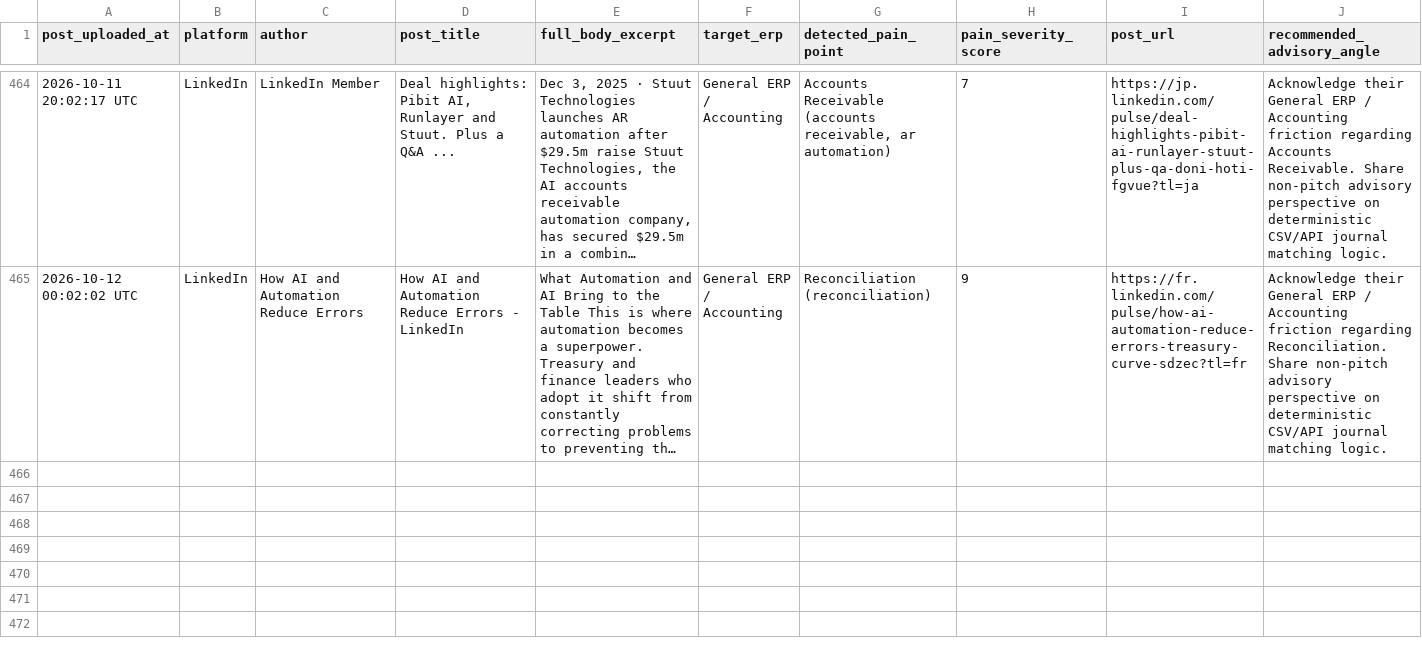
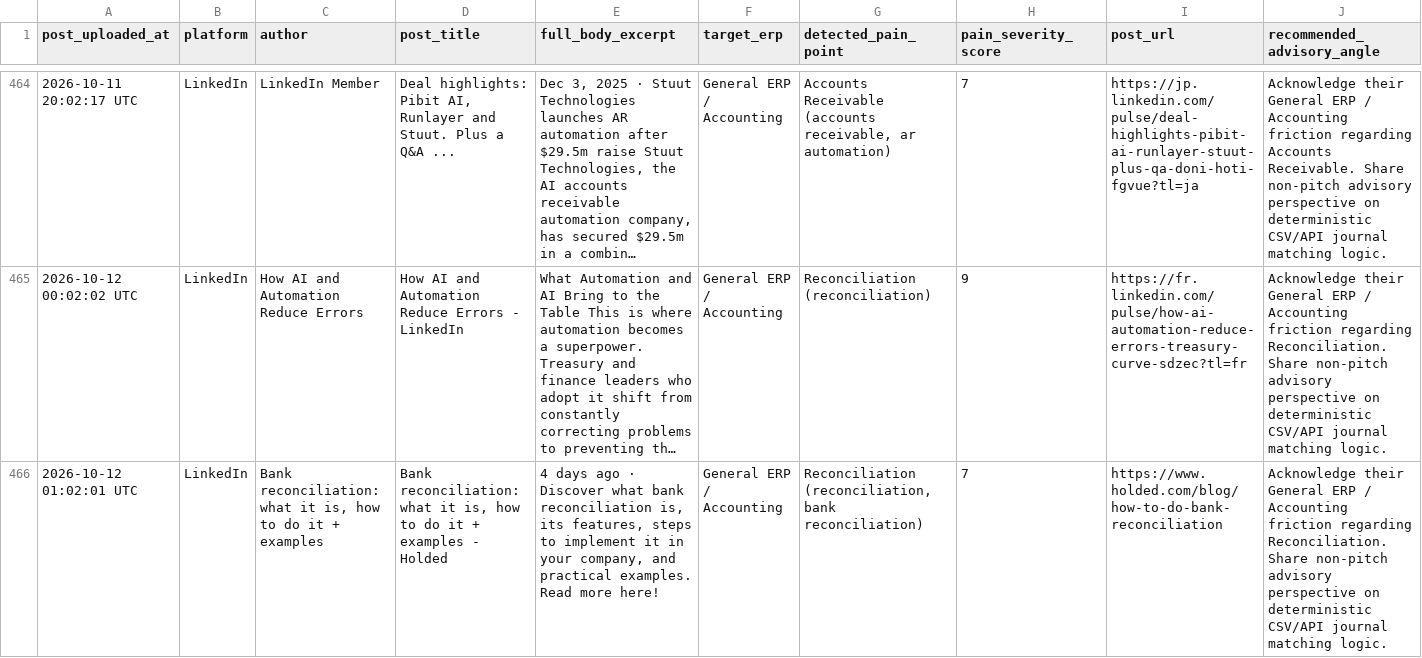
Before and after one commit to k39139215-gif/verasett-social-radar, a CSV file: social_leads/linkedin_leads.csv, drawn as a sheet; only a part is shown, gaps mark what is left out; long unchanged cells end in …; rows hold the shown columns only; the diff covers the shown part only; the diff names each change by its address in the sheet, - before the commit and + after, or states it on an @@ line.

Commit message:
Auto-harvest: Fresh social intent leads [skip ci]

```diff
--- a/social_leads/linkedin_leads.csv
+++ b/social_leads/linkedin_leads.csv
+row 466: 2026-10-12 01:02:01 UTC | LinkedIn | Bank reconciliation: what it is, how to do it + examples | Bank reconciliation: what it is, how to do it + examples - Holded | 4 days ago · Discover what bank reconciliation is, its features, steps to implement it in your company, and practical examples. Read more here! | General ERP / Accounting | Reconciliation (reconciliation, bank reconciliation) | 7 | https://www.holded.com/blog/how-to-do-bank-reconciliation | Acknowledge their General ERP / Accounting friction regarding Reconciliation. Share non-pitch advisory perspective on deterministic CSV/API journal matching logic.
```
Also changed, not shown: 2 added rows elsewhere in this file, 2 other files.
